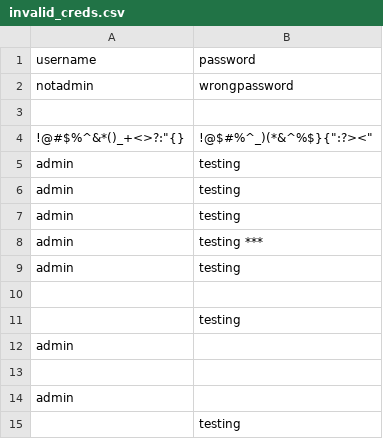
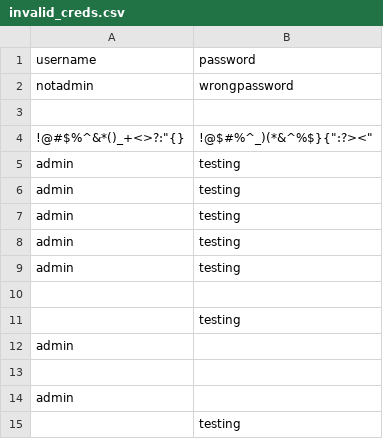
Before and after one commit to truenas/ScaleAutomation, a CSV file: test_data/invalid_creds.csv, drawn as a sheet.

Commit message:
Update invalid_creds.csv

```diff
--- a/test_data/invalid_creds.csv
+++ b/test_data/invalid_creds.csv
@@ -7,3 +7,3 @@ admin, testing
  admin, testing
-"admin ",testing ***
+"admin ",testing
 admin,"testing "
```
